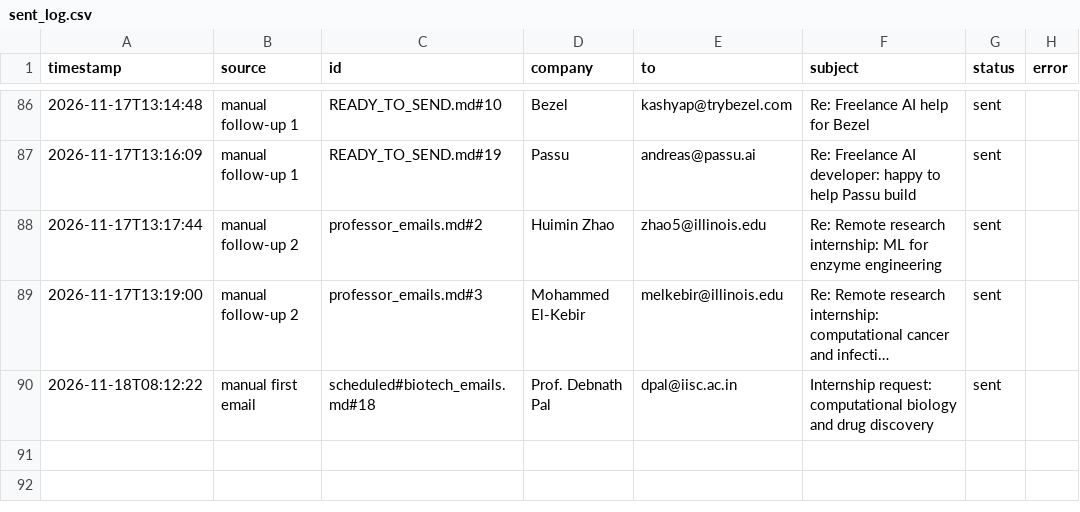
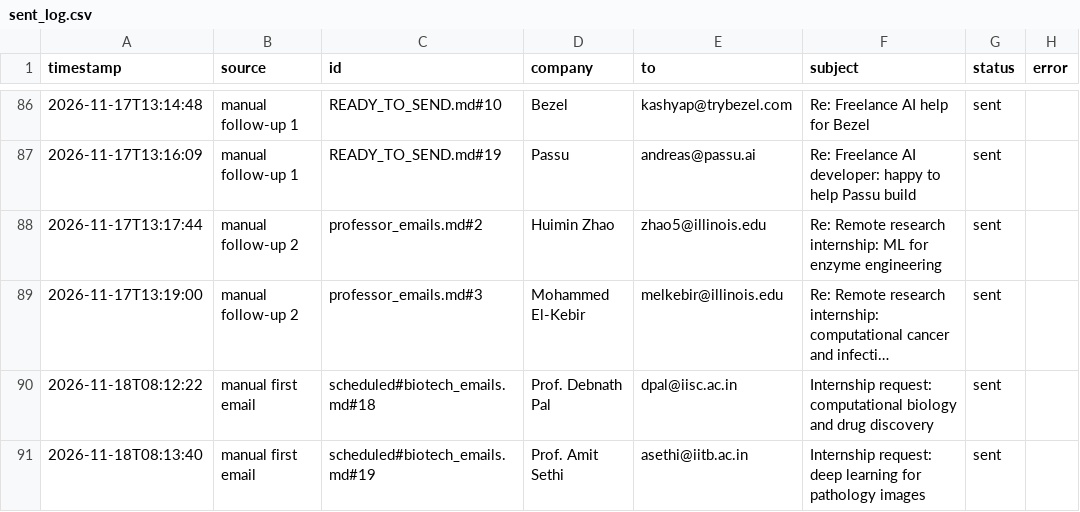
Before and after one commit to Anushre2005/auto-mail, a CSV file: sent_log.csv, drawn as a sheet; only a part is shown, gaps mark what is left out; long unchanged cells end in ….

Commit message:
update from app

```diff
--- a/sent_log.csv
+++ b/sent_log.csv
@@ -90 +90,2 @@ timestamp,source,id,company,to,subject,status,error
 2026-11-18T08:12:22,manual first email,scheduled#biotech_emails.md#18,Prof. Debnath Pal,dpal@iisc.ac.in,Internship request: computational biology and drug discovery,sent,
+2026-11-18T08:13:40,manual first email,scheduled#biotech_emails.md#19,Prof. Amit Sethi,asethi@iitb.ac.in,Internship request: deep learning for pathology images,sent,
```
